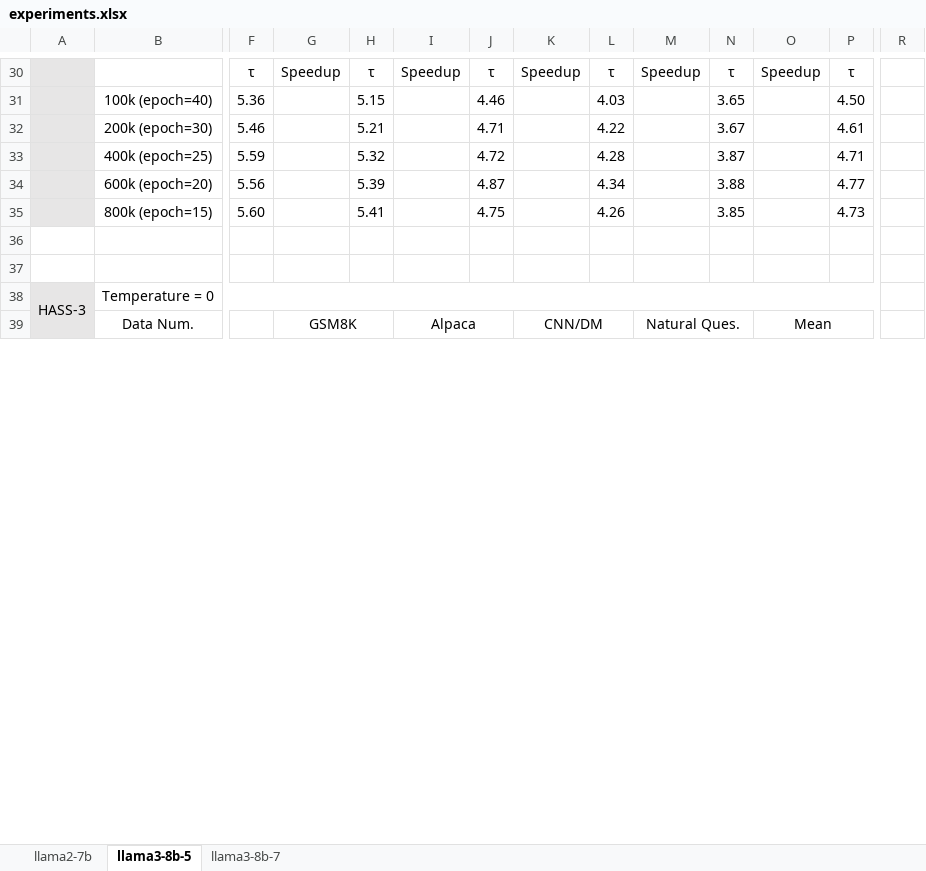
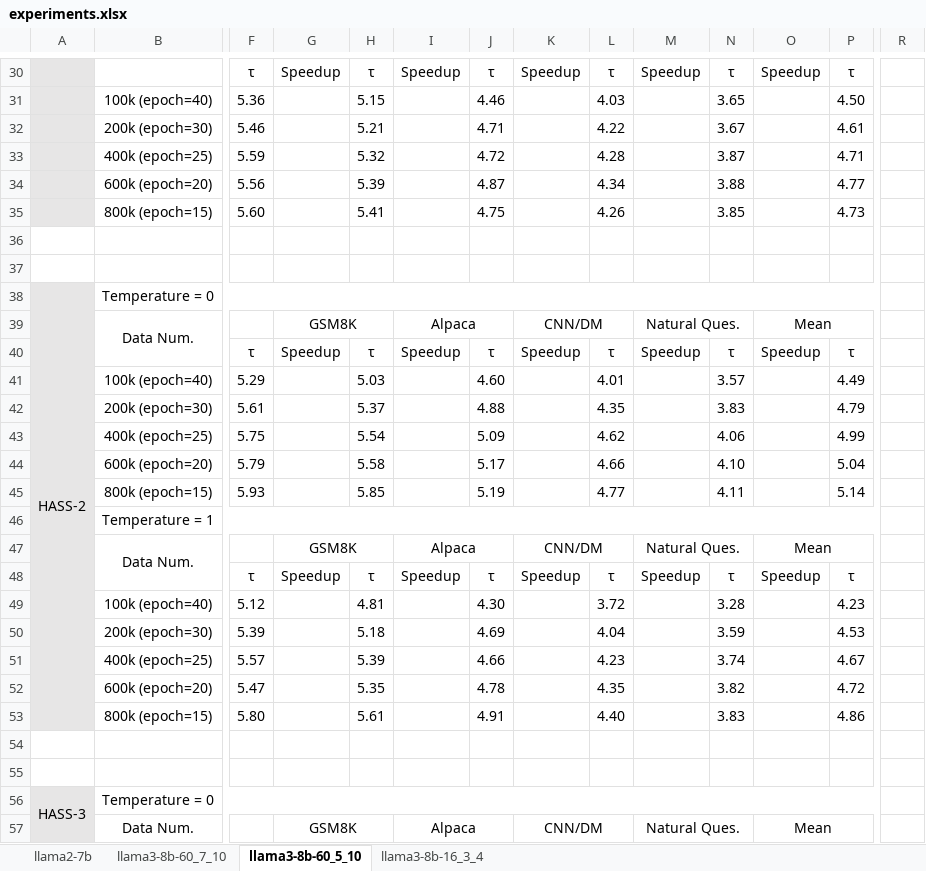
Before and after one commit to FractureSR/PRISM, an Excel workbook: experiments.xlsx, sheet llama3-8b-60_5_10, drawn as a sheet; only a part is shown, gaps mark what is left out; values as stored, in another font and other column widths than the file's, no borders; rows hold the shown columns only; the diff covers the shown part only; the diff names each change by its address in the sheet, - before the commit and + after, or states it on an @@ line.

Commit message:
feat: train llama2-70b models

```diff
--- a/experiments.xlsx (sheet llama3-8b-60_5_10)
+++ b/experiments.xlsx (sheet llama3-8b-60_5_10)
-sheet tab: llama3-8b-5
+sheet tab: llama3-8b-60_5_10
-sheet tab: llama3-8b-7
+sheet tab: llama3-8b-60_7_10
+sheet tab: llama3-8b-16_3_4
@@ sheet tab order changed: llama2-7b | llama3-8b-60_7_10 | llama3-8b-60_5_10 | llama3-8b-16_3_4 @@
+row 38: HASS-2 | Temperature = 0
+row 39:  | Data Num. |  | GSM8K |  | Alpaca |  | CNN/DM |  | Natural Ques. |  | Mean
+row 40:  |  | τ | Speedup | τ | Speedup | τ | Speedup | τ | Speedup | τ | Speedup | τ
+row 41:  | 100k (epoch=40) | 5.29 |  | 5.03 |  | 4.60 |  | 4.01 |  | 3.57 |  | 4.49
+row 42:  | 200k (epoch=30) | 5.61 |  | 5.37 |  | 4.88 |  | 4.35 |  | 3.83 |  | 4.79
+row 43:  | 400k (epoch=25) | 5.75 |  | 5.54 |  | 5.09 |  | 4.62 |  | 4.06 |  | 4.99
+row 44:  | 600k (epoch=20) | 5.79 |  | 5.58 |  | 5.17 |  | 4.66 |  | 4.10 |  | 5.04
+row 45:  | 800k (epoch=15) | 5.93 |  | 5.85 |  | 5.19 |  | 4.77 |  | 4.11 |  | 5.14
+row 46:  | Temperature = 1
+row 47:  | Data Num. |  | GSM8K |  | Alpaca |  | CNN/DM |  | Natural Ques. |  | Mean
+row 48:  |  | τ | Speedup | τ | Speedup | τ | Speedup | τ | Speedup | τ | Speedup | τ
+row 49:  | 100k (epoch=40) | 5.12 |  | 4.81 |  | 4.30 |  | 3.72 |  | 3.28 |  | 4.23
+row 50:  | 200k (epoch=30) | 5.39 |  | 5.18 |  | 4.69 |  | 4.04 |  | 3.59 |  | 4.53
+row 51:  | 400k (epoch=25) | 5.57 |  | 5.39 |  | 4.66 |  | 4.23 |  | 3.74 |  | 4.67
+row 52:  | 600k (epoch=20) | 5.47 |  | 5.35 |  | 4.78 |  | 4.35 |  | 3.82 |  | 4.72
+row 53:  | 800k (epoch=15) | 5.80 |  | 5.61 |  | 4.91 |  | 4.40 |  | 3.83 |  | 4.86
+row 54: (empty)
+row 55: (empty)
```
Also changed, not shown: 94 added rows, 4 removed rows, 2 edited cells, cell formats and merged cells elsewhere in this sheet, sheet llama2-7b, sheet llama3-8b-60_7_10, formulas that keep their value, 5 other files.
